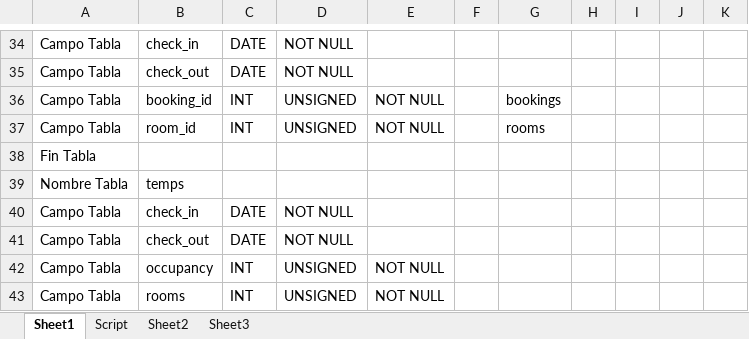
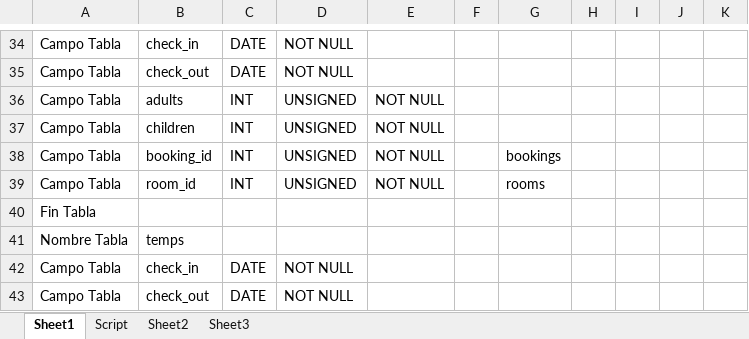
Before and after one commit to NicoCalvino/ReservasHosteria, an Excel workbook: Armador Script Hosteria.xlsm, sheet Sheet1, drawn as a sheet; only a part is shown, gaps mark what is left out; the shorter side is filled out with more unchanged rows; values as stored, in another font and other column widths than the file's, no borders; charts and pictures not drawn; the diff names each change by its address in the sheet, - before the commit and + after, or states it on an @@ line.

```diff
--- a/Armador Script Hosteria.xlsm (sheet Sheet1)
+++ b/Armador Script Hosteria.xlsm (sheet Sheet1)
+row 36: Campo Tabla | adults | INT | UNSIGNED | NOT NULL
+row 37: Campo Tabla | children | INT | UNSIGNED | NOT NULL
```
Also changed, not shown: sheet Script, 5 other files.
